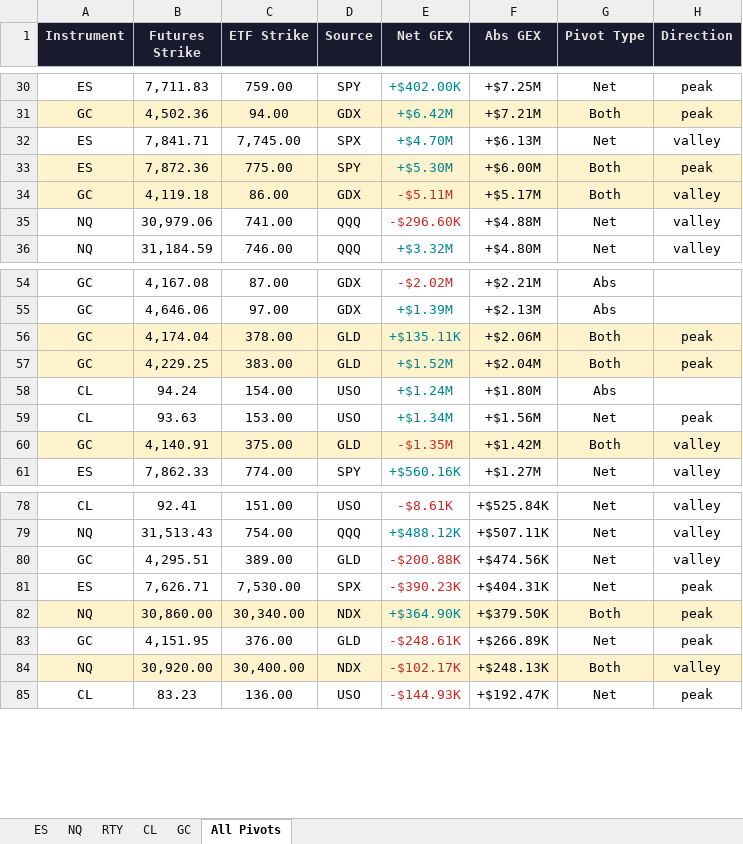
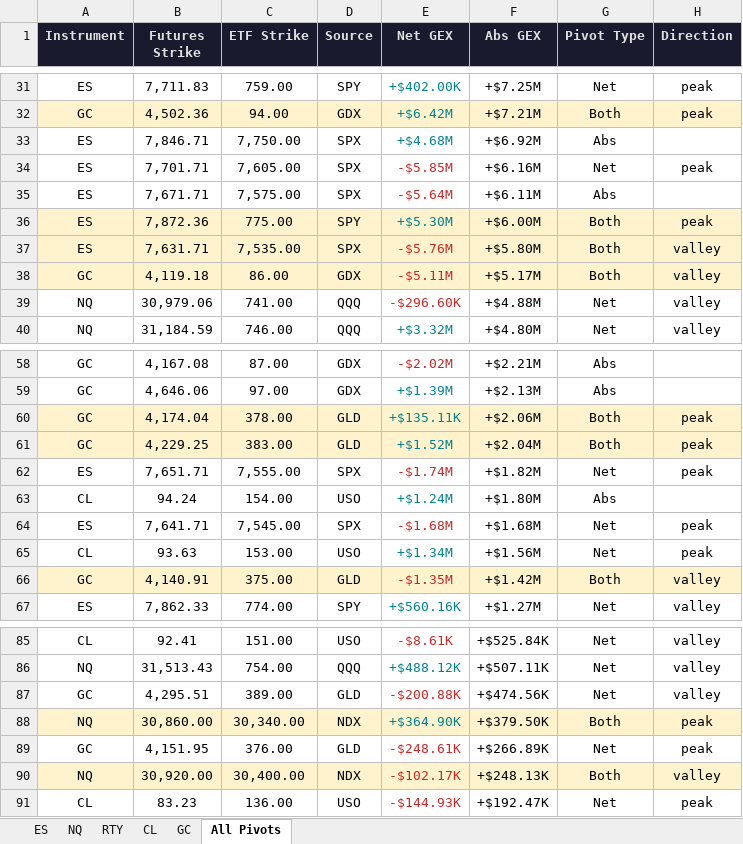
Before and after one commit to samidor/futures-levels, an Excel workbook: gex_pivot_levels_2026-10-01.xlsx, sheet All Pivots, drawn as a sheet; only a part is shown, gaps mark what is left out; values as stored, in another font and other column widths than the file's, no borders; removed rows and columns are numbered as before the commit, all else as after; the diff covers the shown part only; the diff names each change by its address in the sheet, - before the commit and + after, or states it on an @@ line.

```diff
--- a/gex_pivot_levels_2026-10-01.xlsx (sheet All Pivots)
+++ b/gex_pivot_levels_2026-10-01.xlsx (sheet All Pivots)
-row 32: ES | 7,841.71 | 7,745.00 | SPX | +$4.70M | +$6.13M | Net | valley
+row 33: ES | 7,846.71 | 7,750.00 | SPX | +$4.68M | +$6.92M | Abs
+row 34: ES | 7,701.71 | 7,605.00 | SPX | -$5.85M | +$6.16M | Net | peak
+row 35: ES | 7,671.71 | 7,575.00 | SPX | -$5.64M | +$6.11M | Abs
+row 37: ES | 7,631.71 | 7,535.00 | SPX | -$5.76M | +$5.80M | Both | valley
+row 62: ES | 7,651.71 | 7,555.00 | SPX | -$1.74M | +$1.82M | Net | peak
+row 64: ES | 7,641.71 | 7,545.00 | SPX | -$1.68M | +$1.68M | Net | peak
-row 81: ES | 7,626.71 | 7,530.00 | SPX | -$390.23K | +$404.31K | Net | peak
```
Also changed, not shown: 13 added rows, 11 removed rows and 2 edited cells elsewhere in this sheet, sheet ES, 23 other files.
